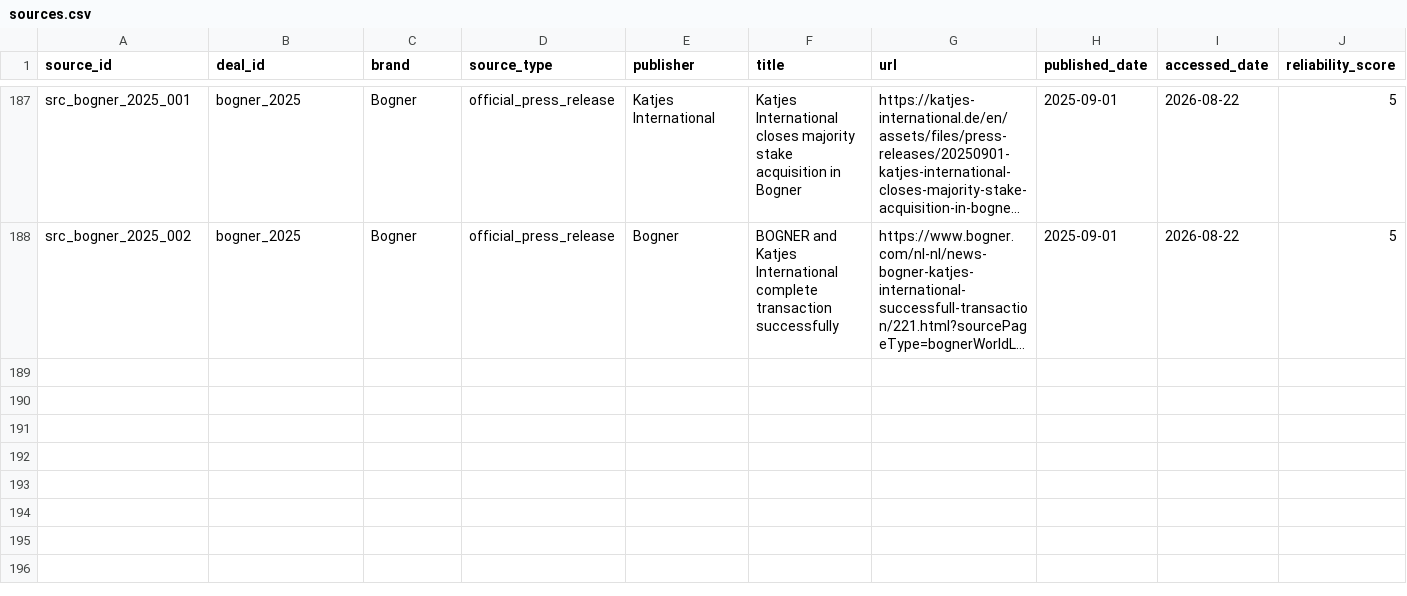
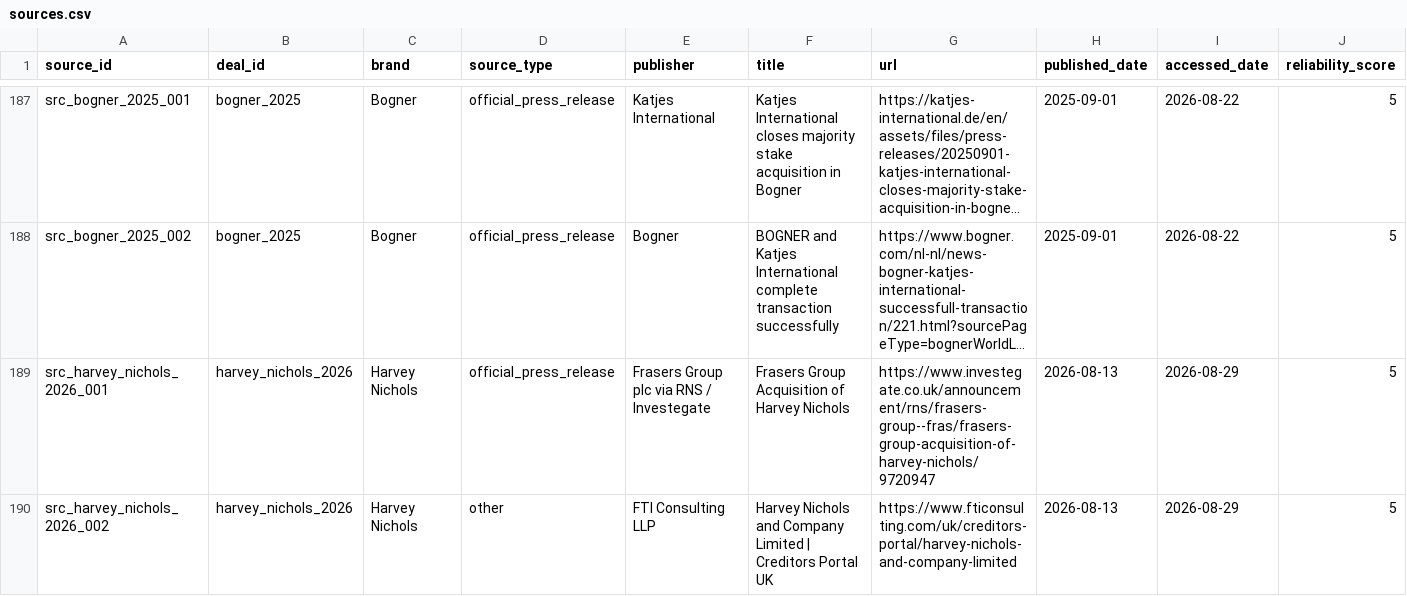
Before and after one commit to supersim123/eu-brand-transparency, a CSV file: data/sources.csv, drawn as a sheet; only a part is shown, gaps mark what is left out; long unchanged cells end in …; rows hold the shown columns only; the diff names each change by its address in the sheet, - before the commit and + after, or states it on an @@ line.

```diff
--- a/data/sources.csv
+++ b/data/sources.csv
+row 189: src_harvey_nichols_2026_001 | harvey_nichols_2026 | Harvey Nichols | official_press_release | Frasers Group plc via RNS / Investegate | Frasers Group Acquisition of Harvey Nichols | https://www.investegate.co.uk/announcement/rns/frasers-group--fras/frasers-group-acquisition-of-harvey-nichols/9720947 | 2026-08-13 | 2026-08-29 | 5
+row 190: src_harvey_nichols_2026_002 | harvey_nichols_2026 | Harvey Nichols | other | FTI Consulting LLP | Harvey Nichols and Company Limited | Creditors Portal UK | https://www.fticonsulting.com/uk/creditors-portal/harvey-nichols-and-company-limited | 2026-08-13 | 2026-08-29 | 5
```
Also changed, not shown: data/deals.csv, 10 other files.
